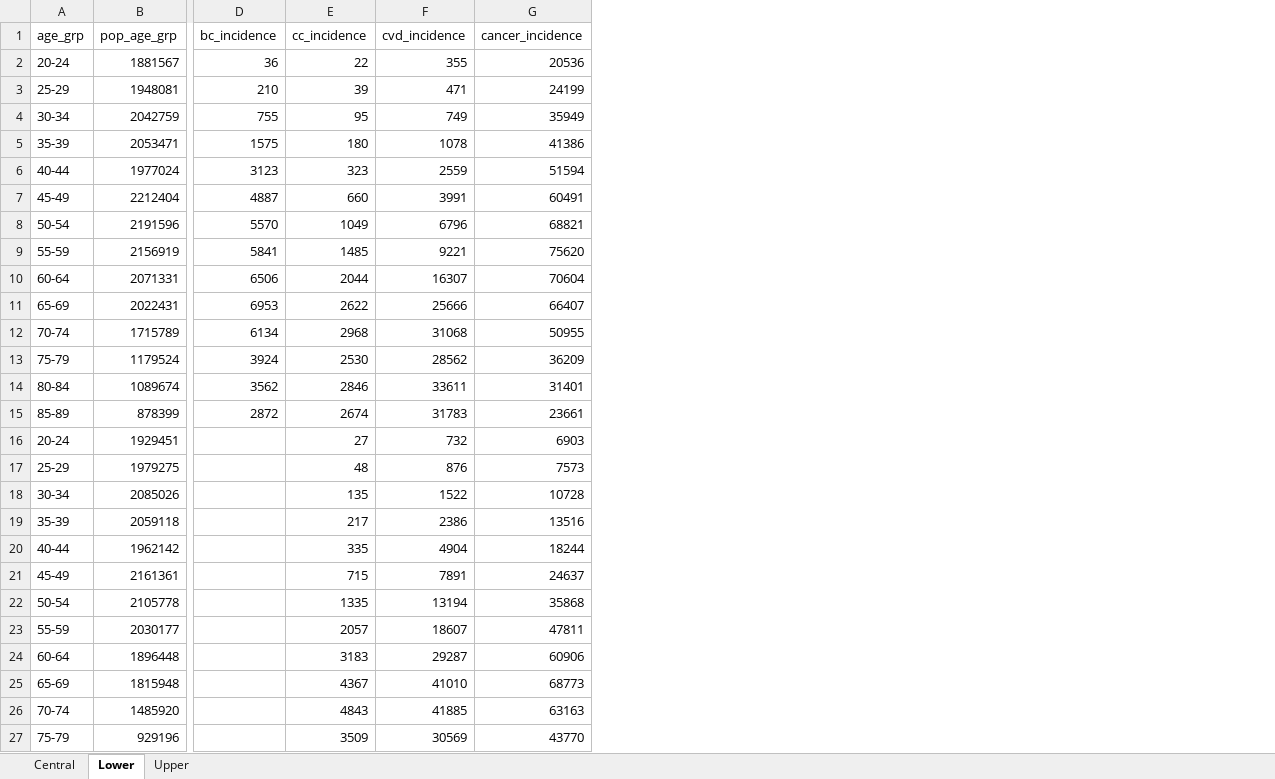
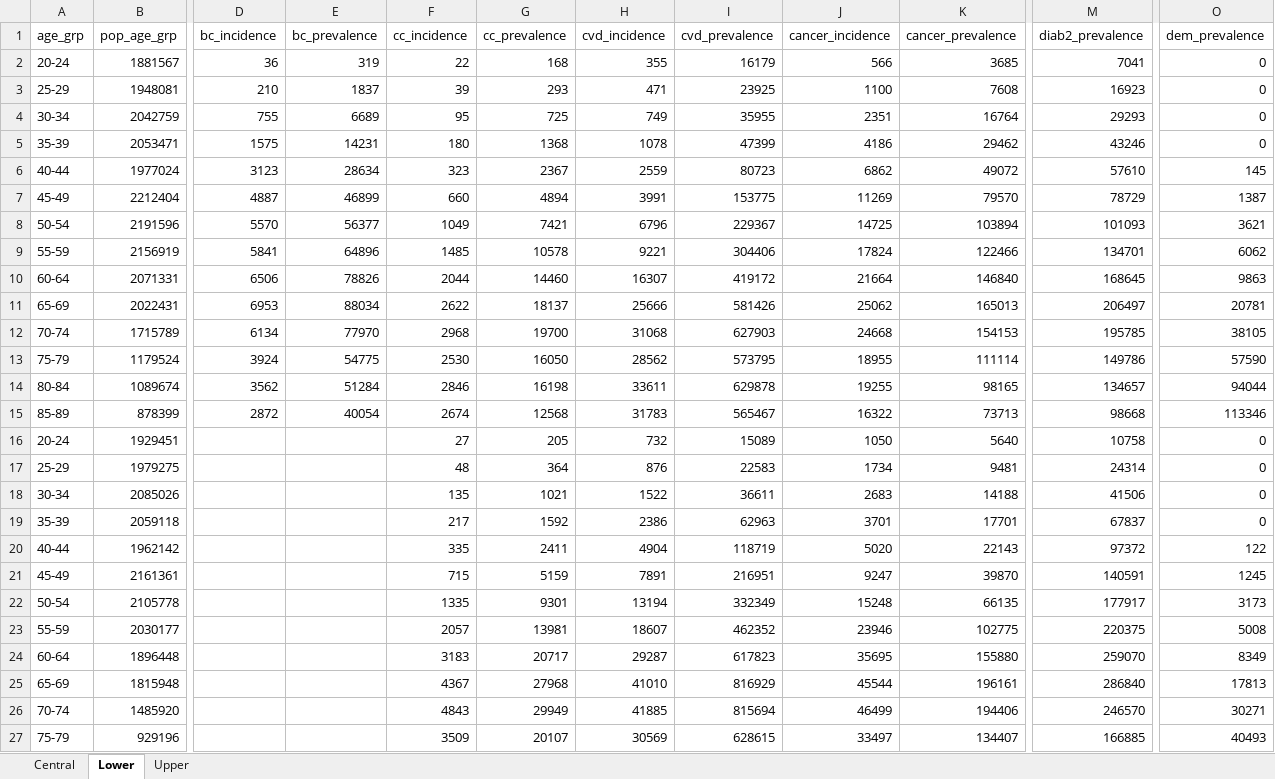
Before and after one commit to inesoriany/HIA_walking_steps, an Excel workbook: data/GBD_diseases.xlsx, sheet Lower, drawn as a sheet; only a part is shown, gaps mark what is left out; values as stored, in another font and other column widths than the file's, no borders; addresses are those after the commit; the diff covers the shown part only; the diff names each change by its address in the sheet, - before the commit and + after, or states it on an @@ line.

```diff
--- a/data/GBD_diseases.xlsx (sheet Lower)
+++ b/data/GBD_diseases.xlsx (sheet Lower)
+column E (bc_prevalence), rows 2-15: 319 | 1837 | 6689 | 14231 | 28634 | 46899 | 56377 | 64896 | 78826 | 88034 | 77970 | 54775 | 51284 | 40054
+column G (cc_prevalence), rows 2-27: 168 | 293 | 725 | 1368 | 2367 | 4894 | 7421 | 10578 | 14460 | 18137 | 19700 | 16050 | 16198 | 12568 | 205 | 364 | 1021 | 1592 | 2411 | 5159 | 9301 | 13981 | 20717 | 27968 | 29949 | 20107
+column I (cvd_prevalence), rows 2-27: 16179 | 23925 | 35955 | 47399 | 80723 | 153775 | 229367 | 304406 | 419172 | 581426 | 627903 | 573795 | 629878 | 565467 | 15089 | 22583 | 36611 | 62963 | 118719 | 216951 | 332349 | 462352 | 617823 | 816929 | 815694 | 628615
+column K (cancer_prevalence), rows 2-27: 3685 | 7608 | 16764 | 29462 | 49072 | 79570 | 103894 | 122466 | 146840 | 165013 | 154153 | 111114 | 98165 | 73713 | 5640 | 9481 | 14188 | 17701 | 22143 | 39870 | 66135 | 102775 | 155880 | 196161 | 194406 | 134407
+column M (diab2_prevalence), rows 2-27: 7041 | 16923 | 29293 | 43246 | 57610 | 78729 | 101093 | 134701 | 168645 | 206497 | 195785 | 149786 | 134657 | 98668 | 10758 | 24314 | 41506 | 67837 | 97372 | 140591 | 177917 | 220375 | 259070 | 286840 | 246570 | 166885
+column O (dem_prevalence), rows 2-27: 0 | 0 | 0 | 0 | 145 | 1387 | 3621 | 6062 | 9863 | 20781 | 38105 | 57590 | 94044 | 113346 | 0 | 0 | 0 | 0 | 122 | 1245 | 3173 | 5008 | 8349 | 17813 | 30271 | 40493
-J2 (cancer_incidence): 20536
+J2 (cancer_incidence): 566
-J3 (cancer_incidence): 24199
+J3 (cancer_incidence): 1100
-J4 (cancer_incidence): 35949
+J4 (cancer_incidence): 2351
-J5 (cancer_incidence): 41386
+J5 (cancer_incidence): 4186
-J6 (cancer_incidence): 51594
+J6 (cancer_incidence): 6862
-J7 (cancer_incidence): 60491
+J7 (cancer_incidence): 11269
-J8 (cancer_incidence): 68821
+J8 (cancer_incidence): 14725
-J9 (cancer_incidence): 75620
+J9 (cancer_incidence): 17824
-J10 (cancer_incidence): 70604
+J10 (cancer_incidence): 21664
-J11 (cancer_incidence): 66407
+J11 (cancer_incidence): 25062
-J12 (cancer_incidence): 50955
+J12 (cancer_incidence): 24668
-J13 (cancer_incidence): 36209
+J13 (cancer_incidence): 18955
-J14 (cancer_incidence): 31401
+J14 (cancer_incidence): 19255
-J15 (cancer_incidence): 23661
+J15 (cancer_incidence): 16322
-J16 (cancer_incidence): 6903
+J16 (cancer_incidence): 1050
-J17 (cancer_incidence): 7573
+J17 (cancer_incidence): 1734
-J18 (cancer_incidence): 10728
+J18 (cancer_incidence): 2683
-J19 (cancer_incidence): 13516
+J19 (cancer_incidence): 3701
-J20 (cancer_incidence): 18244
+J20 (cancer_incidence): 5020
-J21 (cancer_incidence): 24637
+J21 (cancer_incidence): 9247
-J22 (cancer_incidence): 35868
+J22 (cancer_incidence): 15248
-J23 (cancer_incidence): 47811
+J23 (cancer_incidence): 23946
-J24 (cancer_incidence): 60906
+J24 (cancer_incidence): 35695
-J25 (cancer_incidence): 68773
+J25 (cancer_incidence): 45544
-J26 (cancer_incidence): 63163
+J26 (cancer_incidence): 46499
-J27 (cancer_incidence): 43770
+J27 (cancer_incidence): 33497
```
Also changed, not shown: 2 edited cells elsewhere in this sheet, sheet Upper, sheet Central, data/dw_table.xlsx, data_clean/Diseases/dw_distrib_table.xlsx, 16 other files.
